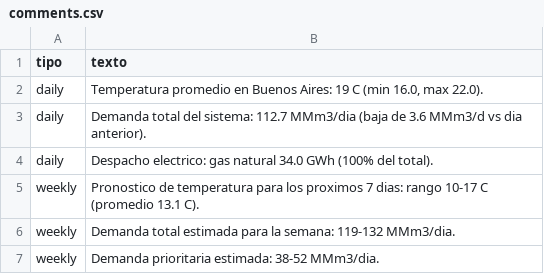
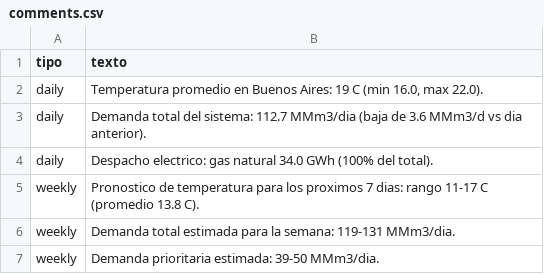
Before and after one commit to mpodeley/estado-del-sistema, a CSV file: data/comments.csv, drawn as a sheet.

```diff
--- a/data/comments.csv
+++ b/data/comments.csv
@@ -4,4 +4,4 @@ daily,Demanda total del sistema: 112.7 MMm3/dia (baja de 3.6 MMm3/d vs dia anter
 daily,Despacho electrico: gas natural 34.0 GWh (100% del total).
-weekly,Pronostico de temperatura para los proximos 7 dias: rango 10-17 C (promedio 13.1 C).
-weekly,Demanda total estimada para la semana: 119-132 MMm3/dia.
-weekly,Demanda prioritaria estimada: 38-52 MMm3/dia.
+weekly,Pronostico de temperatura para los proximos 7 dias: rango 11-17 C (promedio 13.8 C).
+weekly,Demanda total estimada para la semana: 119-131 MMm3/dia.
+weekly,Demanda prioritaria estimada: 39-50 MMm3/dia.
```
Also changed, not shown: data/demand_forecast.csv, data/enargas.csv, 23 other files.
